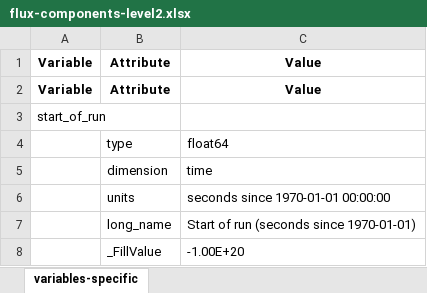
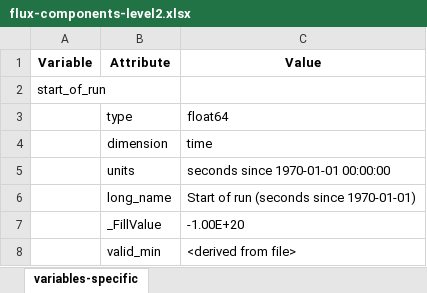
Before and after one commit to heatherguy/ace-ceda-master, an Excel workbook: specific_variables/flux-components-level2.xlsx, sheet variables-specific, drawn as a sheet; only a part is shown; the shorter side is filled out with more unchanged rows; values as stored, in another font and other column widths than the file's, no borders; the diff names each change by its address in the sheet, - before the commit and + after, or states it on an @@ line.

Commit message:
Corrected typo in flux components 2

```diff
--- a/specific_variables/flux-components-level2.xlsx (sheet variables-specific)
+++ b/specific_variables/flux-components-level2.xlsx (sheet variables-specific)
-row 2: Variable | Attribute | Value
```
